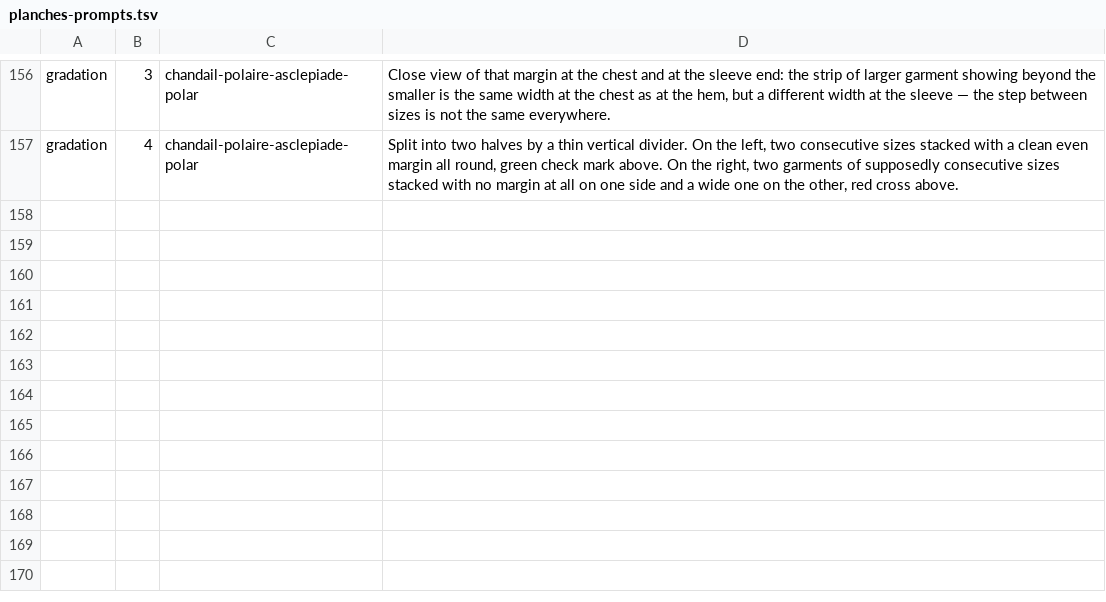
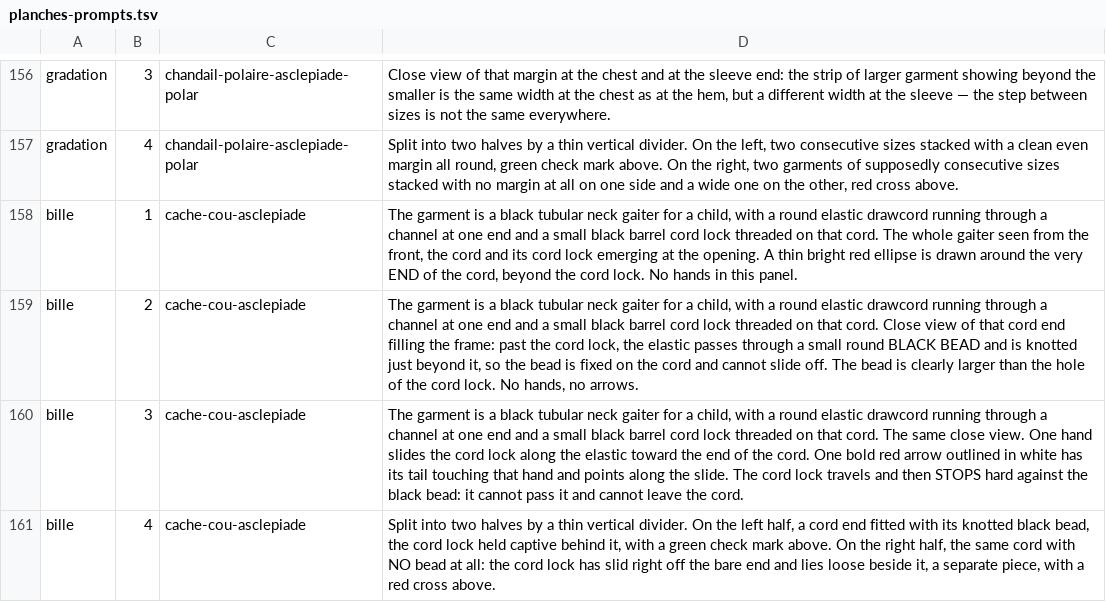
Before and after one commit to lasclay/missive-automations, a TSV file: mrp/donnees/planches-prompts.tsv, drawn as a sheet; only a part is shown, gaps mark what is left out; the diff names each change by its address in the sheet, - before the commit and + after, or states it on an @@ line.

```diff
--- a/mrp/donnees/planches-prompts.tsv
+++ b/mrp/donnees/planches-prompts.tsv
+row 158: bille | 1 | cache-cou-asclepiade | The garment is a black tubular neck gaiter for a child, with a round elastic drawcord running through a channel at one end and a small black barrel cord lock threaded on that cord. The whole gaiter seen from the front, the cord and its cord lock emerging at the opening. A thin bright red ellipse is drawn around the very END of the cord, beyond the cord lock. No hands in this panel.
+row 159: bille | 2 | cache-cou-asclepiade | The garment is a black tubular neck gaiter for a child, with a round elastic drawcord running through a channel at one end and a small black barrel cord lock threaded on that cord. Close view of that cord end filling the frame: past the cord lock, the elastic passes through a small round BLACK BEAD and is knotted just beyond it, so the bead is fixed on the cord and cannot slide off. The bead is clearly larger than the hole of the cord lock. No hands, no arrows.
+row 160: bille | 3 | cache-cou-asclepiade | The garment is a black tubular neck gaiter for a child, with a round elastic drawcord running through a channel at one end and a small black barrel cord lock threaded on that cord. The same close view. One hand slides the cord lock along the elastic toward the end of the cord. One bold red arrow outlined in white has its tail touching that hand and points along the slide. The cord lock travels and then STOPS hard against the black bead: it cannot pass it and cannot leave the cord.
+row 161: bille | 4 | cache-cou-asclepiade | Split into two halves by a thin vertical divider. On the left half, a cord end fitted with its knotted black bead, the cord lock held captive behind it, with a green check mark above. On the right half, the same cord with NO bead at all: the cord lock has slid right off the bare end and lies loose beside it, a separate piece, with a red cross above.
```
Also changed, not shown: 1 other file.
